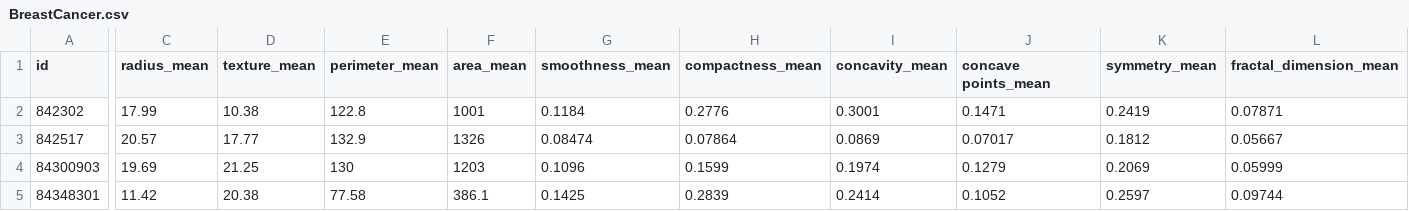
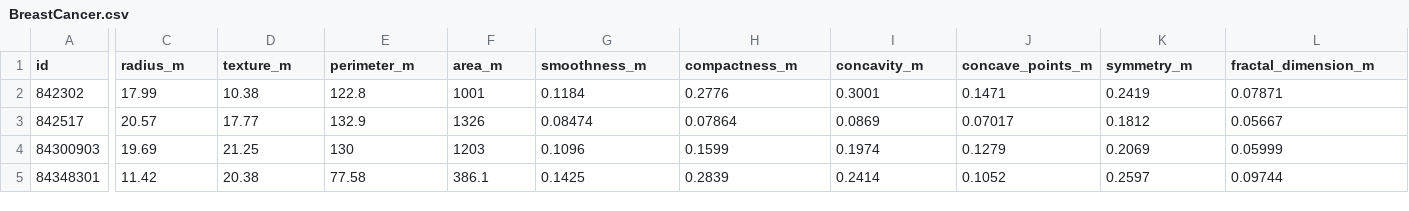
Before and after one commit to lustea0201/Biomedical-Data-Science, a CSV file: BreastCancer.csv, drawn as a sheet; only a part is shown, gaps mark what is left out; the diff covers the shown part only; the diff names each change by its address in the sheet, - before the commit and + after, or states it on an @@ line.

Commit message:
Update BreastCancer.csv

```diff
--- a/BreastCancer.csv
+++ b/BreastCancer.csv
-C1: radius_mean
+C1: radius_m
-D1: texture_mean
+D1: texture_m
-E1: perimeter_mean
+E1: perimeter_m
-F1: area_mean
+F1: area_m
-G1: smoothness_mean
+G1: smoothness_m
-H1: compactness_mean
+H1: compactness_m
-I1: concavity_mean
+I1: concavity_m
-J1: concave points_mean
+J1: concave_points_m
-K1: symmetry_mean
+K1: symmetry_m
-L1: fractal_dimension_mean
+L1: fractal_dimension_m
```
Also changed, not shown: 10 edited cells elsewhere in this file.
